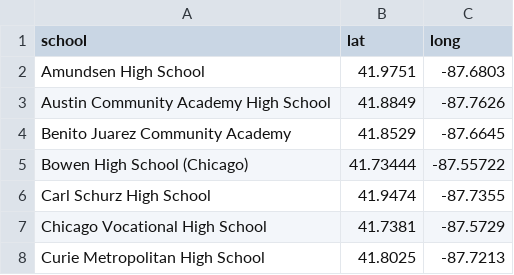
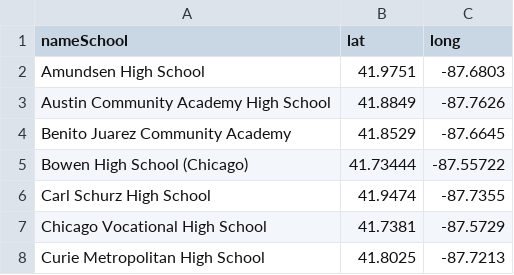
Before and after one commit to kevmacal/AED-Codigos, a CSV file: dataFourSquare/escuelas.csv, drawn as a sheet; only a part is shown.

Commit message:
Correccion escuelas

```diff
--- a/dataFourSquare/escuelas.csv
+++ b/dataFourSquare/escuelas.csv
@@ -1,2 +1,2 @@
-school;lat;long
+nameSchool;lat;long
 Amundsen High School;41.9751;-87.6803
```
